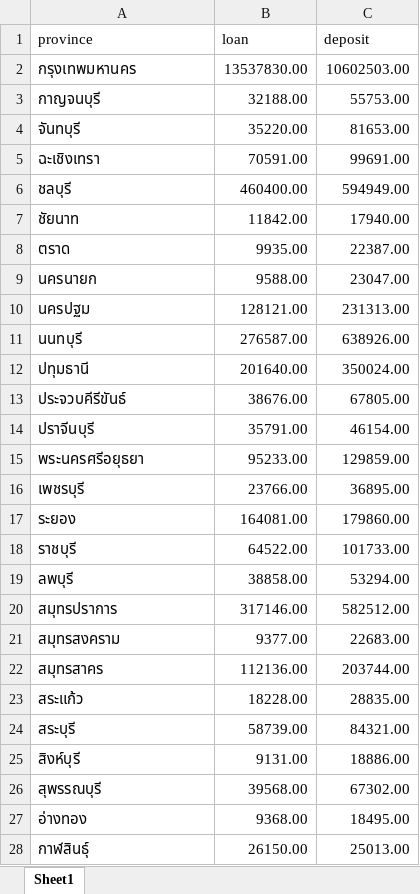
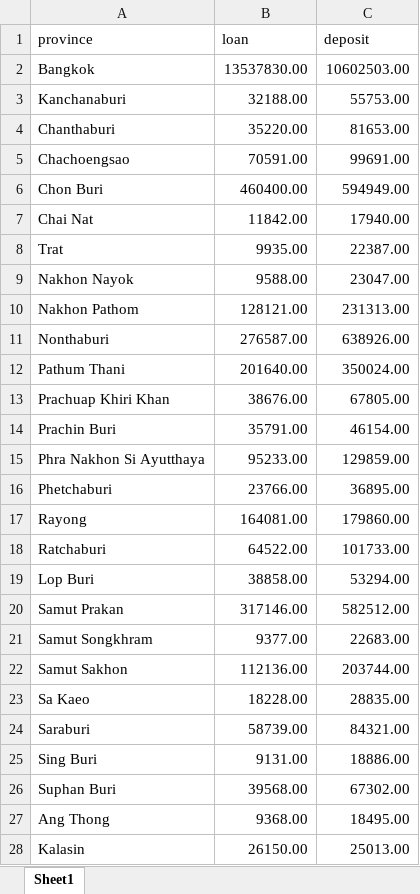
Before and after one commit to tarn4study/visualization, an Excel workbook: src/data/ldr-money.xlsx, sheet Sheet1, drawn as a sheet; only a part is shown; values as stored, in another font and other column widths than the file's, no borders; the diff covers the shown part only; the diff names each change by its address in the sheet, - before the commit and + after, or states it on an @@ line.

Commit message:
feat: edit data

```diff
--- a/src/data/ldr-money.xlsx (sheet Sheet1)
+++ b/src/data/ldr-money.xlsx (sheet Sheet1)
-A2 (province): กรุงเทพมหานคร
+A2 (province): Bangkok
-A3 (province): กาญจนบุรี
+A3 (province): Kanchanaburi
-A4 (province): จันทบุรี
+A4 (province): Chanthaburi
-A5 (province): ฉะเชิงเทรา
+A5 (province): Chachoengsao
-A6 (province): ชลบุรี
+A6 (province): Chon Buri
-A7 (province): ชัยนาท
+A7 (province): Chai Nat
-A8 (province): ตราด
+A8 (province): Trat
-A9 (province): นครนายก
+A9 (province): Nakhon Nayok
-A10 (province): นครปฐม
+A10 (province): Nakhon Pathom
-A11 (province): นนทบุรี
+A11 (province): Nonthaburi
-A12 (province): ปทุมธานี
+A12 (province): Pathum Thani
-A13 (province): ประจวบคีรีขันธ์
+A13 (province): Prachuap Khiri Khan
-A14 (province): ปราจีนบุรี
+A14 (province): Prachin Buri
-A15 (province): พระนครศรีอยุธยา
+A15 (province): Phra Nakhon Si Ayutthaya
-A16 (province): เพชรบุรี
+A16 (province): Phetchaburi
-A17 (province): ระยอง
+A17 (province): Rayong
-A18 (province): ราชบุรี
+A18 (province): Ratchaburi
-A19 (province): ลพบุรี
+A19 (province): Lop Buri
-A20 (province): สมุทรปราการ
+A20 (province): Samut Prakan
-A21 (province): สมุทรสงคราม
+A21 (province): Samut Songkhram
-A22 (province): สมุทรสาคร
+A22 (province): Samut Sakhon
-A23 (province): สระแก้ว
+A23 (province): Sa Kaeo
-A24 (province): สระบุรี
+A24 (province): Saraburi
-A25 (province): สิงห์บุรี
+A25 (province): Sing Buri
-A26 (province): สุพรรณบุรี
+A26 (province): Suphan Buri
-A27 (province): อ่างทอง
+A27 (province): Ang Thong
-A28 (province): กาฬสินธุ์
+A28 (province): Kalasin
```
Also changed, not shown: 50 edited cells elsewhere in this sheet, 1 other file.
